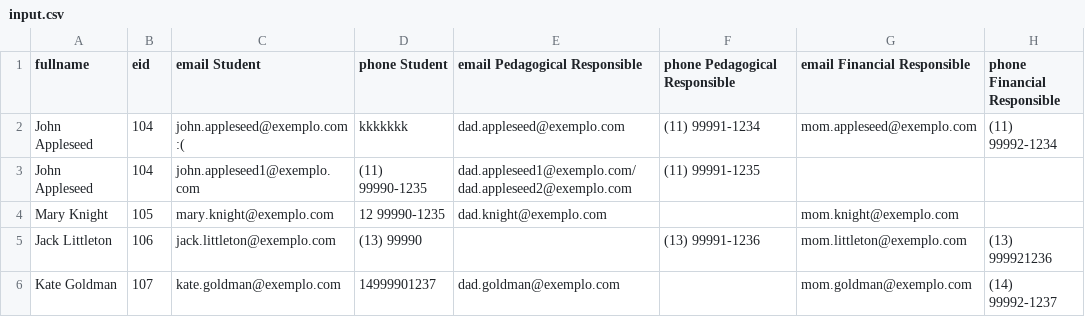
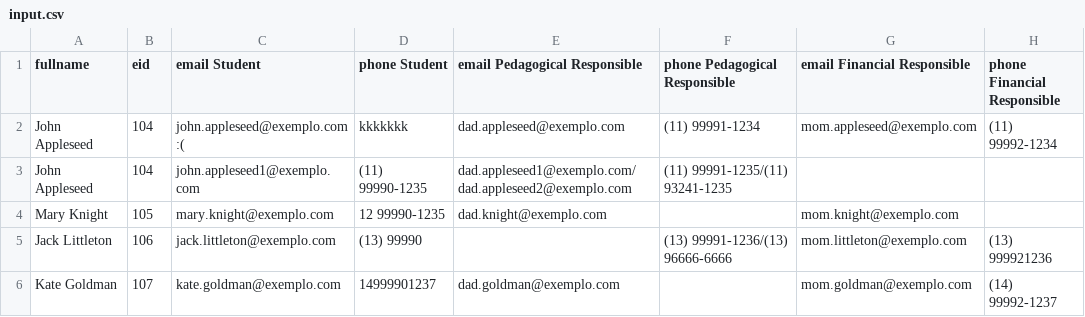
Before and after one commit to pedrohpso/challenge, a CSV file: input.csv, drawn as a sheet; only a part is shown; the diff names each change by its address in the sheet, - before the commit and + after, or states it on an @@ line.

Commit message:
Parse de phone e email concluidos

```diff
--- a/input.csv
+++ b/input.csv
-F3 (phone Pedagogical Responsible): (11) 99991-1235
+F3 (phone Pedagogical Responsible): (11) 99991-1235/(11) 93241-1235
-F5 (phone Pedagogical Responsible): (13) 99991-1236
+F5 (phone Pedagogical Responsible): (13) 99991-1236/(13) 96666-6666
```
Also changed, not shown: 2 other files.
